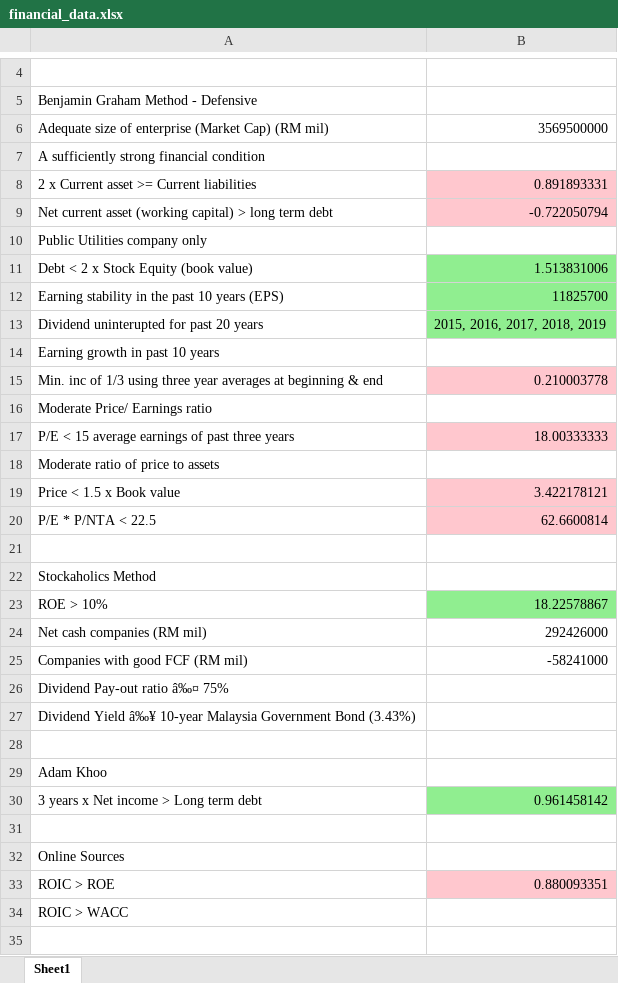
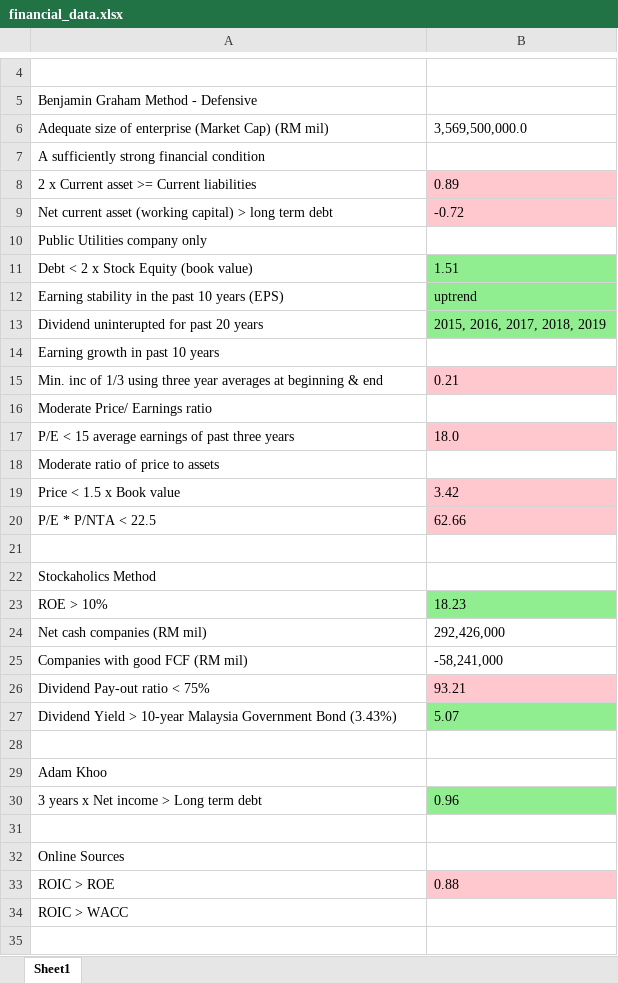
Before and after one commit to fkxstyle/klse, an Excel workbook: financial_data.xlsx, sheet Sheet1, drawn as a sheet; only a part is shown, gaps mark what is left out; values as stored, in another font and other column widths than the file's, no borders; removed rows and columns are numbered as before the commit, all else as after; the diff covers the shown part only; the diff names each change by its address in the sheet, - before the commit and + after, or states it on an @@ line.

```diff
--- a/financial_data.xlsx (sheet Sheet1)
+++ b/financial_data.xlsx (sheet Sheet1)
-B6: 3569500000
+B6: 3,569,500,000.0
-B8: 0.891893331
+B8: 0.89
-B9: -0.722050794
+B9: -0.72
-B11: 1.513831006
+B11: 1.51
-B12: 11825700
+B12: uptrend
-B15: 0.210003778
+B15: 0.21
-B17: 18.00333333
+B17: 18.0
-B19: 3.422178121
+B19: 3.42
-B20: 62.6600814
+B20: 62.66
-B23: 18.22578867
+B23: 18.23
-B24: 292426000
+B24: 292,426,000
-B25: -58241000
+B25: -58,241,000
-row 26: Dividend Pay-out ratio â‰¤ 75%
-row 27: Dividend Yield â‰¥ 10-year Malaysia Government Bond (3.43%)
+row 26: Dividend Pay-out ratio < 75% | 93.21
+row 27: Dividend Yield > 10-year Malaysia Government Bond (3.43%) | 5.07
-B30: 0.961458142
+B30: 0.96
-B33: 0.880093351
+B33: 0.88
```
Also changed, not shown: 22 edited cells and cell formats elsewhere in this sheet, 2 other files.
